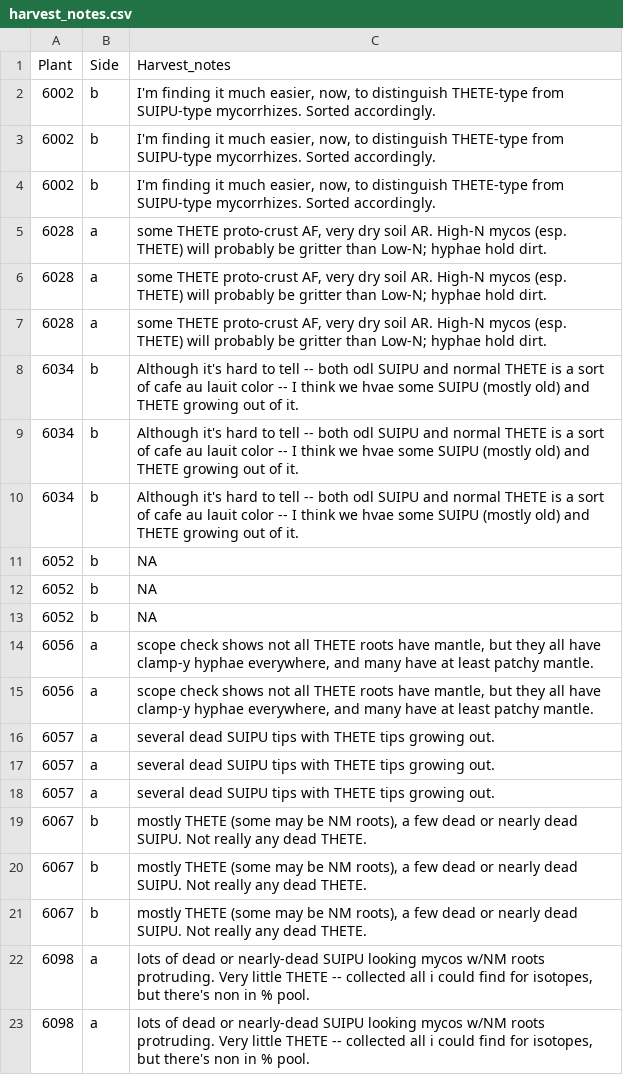
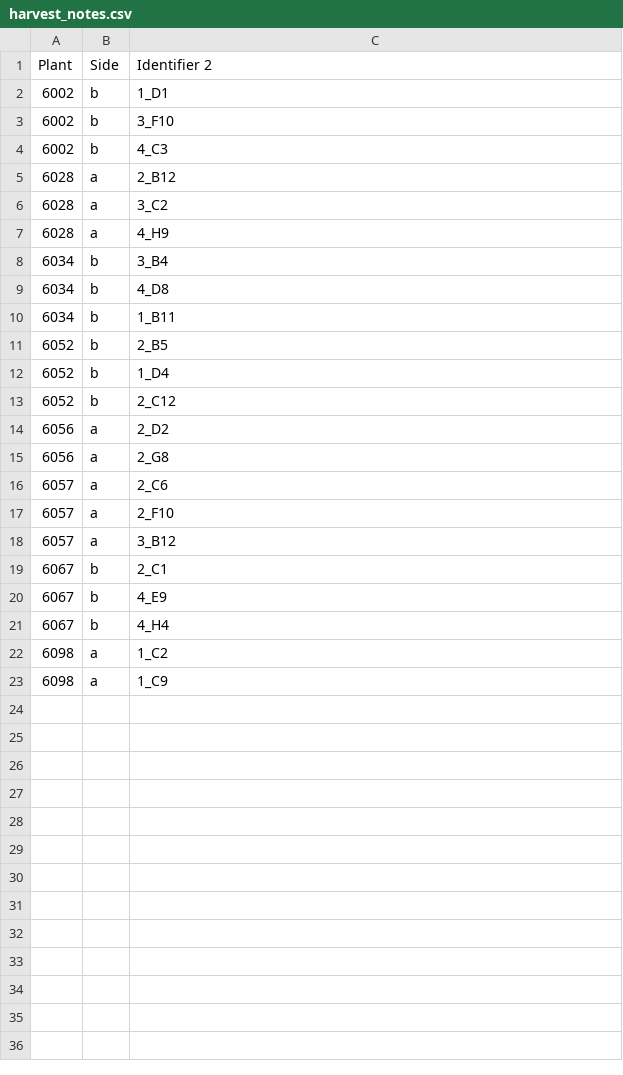
Before and after one commit to laurabogar/fungal-competition2020, a CSV file: harvest_notes.csv, drawn as a sheet.

```diff
--- a/harvest_notes.csv
+++ b/harvest_notes.csv
@@ -1,23 +1,23 @@
-Plant,Side,Harvest_notes
-6002,b,"I'm finding it much easier, now, to distinguish THETE-type from SUIPU-type mycorrhizes. Sorted accordingly."
-6002,b,"I'm finding it much easier, now, to distinguish THETE-type from SUIPU-type mycorrhizes. Sorted accordingly."
-6002,b,"I'm finding it much easier, now, to distinguish THETE-type from SUIPU-type mycorrhizes. Sorted accordingly."
-6028,a,"some THETE proto-crust AF, very dry soil AR. High-N mycos (esp. THETE) will probably be gritter than Low-N; hyphae hold dirt."
-6028,a,"some THETE proto-crust AF, very dry soil AR. High-N mycos (esp. THETE) will probably be gritter than Low-N; hyphae hold dirt."
-6028,a,"some THETE proto-crust AF, very dry soil AR. High-N mycos (esp. THETE) will probably be gritter than Low-N; hyphae hold dirt."
-6034,b,Although it's hard to tell -- both odl SUIPU and normal THETE is a sort of cafe au lauit color -- I think we hvae some SUIPU (mostly old) and THETE growing out of it.
-6034,b,Although it's hard to tell -- both odl SUIPU and normal THETE is a sort of cafe au lauit color -- I think we hvae some SUIPU (mostly old) and THETE growing out of it.
-6034,b,Although it's hard to tell -- both odl SUIPU and normal THETE is a sort of cafe au lauit color -- I think we hvae some SUIPU (mostly old) and THETE growing out of it.
-6052,b,NA
-6052,b,NA
-6052,b,NA
-6056,a,"scope check shows not all THETE roots have mantle, but they all have clamp-y hyphae everywhere, and many have at least patchy mantle."
-6056,a,"scope check shows not all THETE roots have mantle, but they all have clamp-y hyphae everywhere, and many have at least patchy mantle."
-6057,a,several dead SUIPU tips with THETE tips growing out.
-6057,a,several dead SUIPU tips with THETE tips growing out.
-6057,a,several dead SUIPU tips with THETE tips growing out.
-6067,b,"mostly THETE (some may be NM roots), a few dead or nearly dead SUIPU. Not really any dead THETE."
-6067,b,"mostly THETE (some may be NM roots), a few dead or nearly dead SUIPU. Not really any dead THETE."
-6067,b,"mostly THETE (some may be NM roots), a few dead or nearly dead SUIPU. Not really any dead THETE."
-6098,a,"lots of dead or nearly-dead SUIPU looking mycos w/NM roots protruding. Very little THETE -- collected all i could find for isotopes, but there's non in % pool."
-6098,a,"lots of dead or nearly-dead SUIPU looking mycos w/NM roots protruding. Very little THETE -- collected all i could find for isotopes, but there's non in % pool."
+Plant,Side,Identifier 2
+6002,b,1_D1
+6002,b,3_F10
+6002,b,4_C3
+6028,a,2_B12
+6028,a,3_C2
+6028,a,4_H9
+6034,b,3_B4
+6034,b,4_D8
+6034,b,1_B11
+6052,b,2_B5
+6052,b,1_D4
+6052,b,2_C12
+6056,a,2_D2
+6056,a,2_G8
+6057,a,2_C6
+6057,a,2_F10
+6057,a,3_B12
+6067,b,2_C1
+6067,b,4_E9
+6067,b,4_H4
+6098,a,1_C2
+6098,a,1_C9
```
Also changed, not shown: processeddata/data_for_carbon_only_analyses.csv, processeddata/isotope_and_plant_metadata_FOR_N_ANALYSES_and_exchange_rates.csv, 52 other files.
